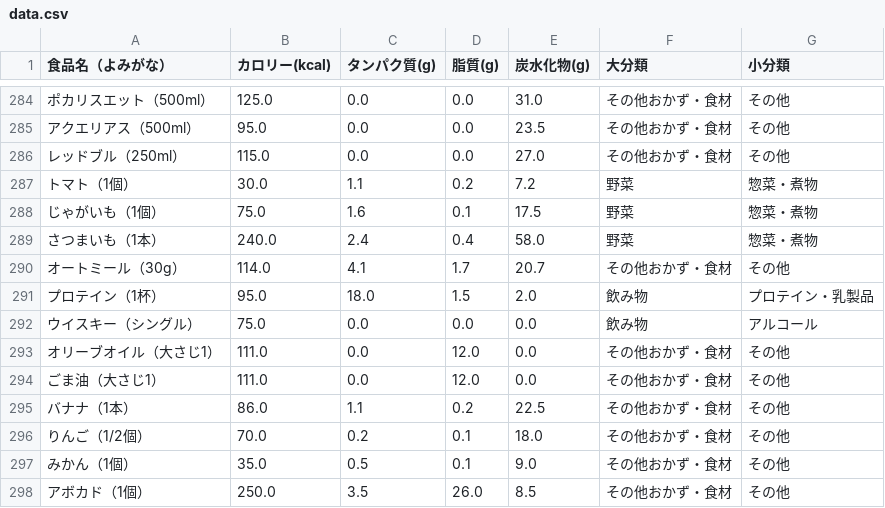
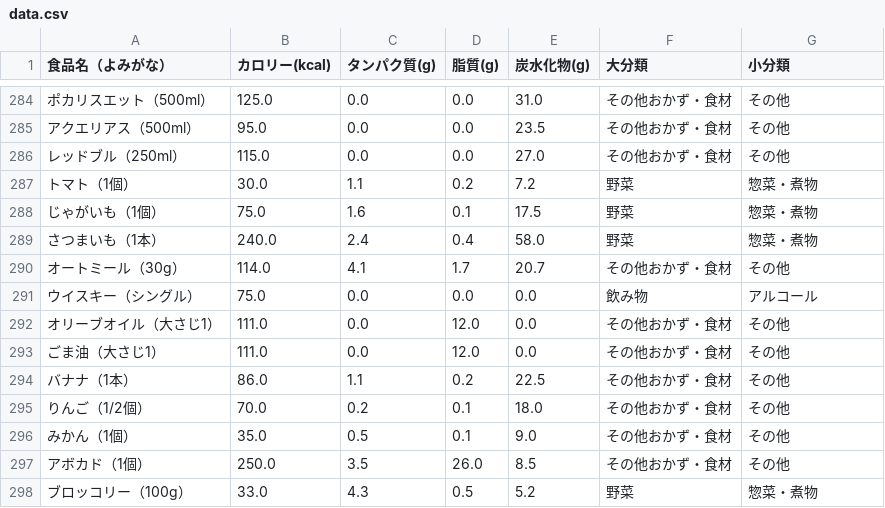
Before and after one commit to masazumikudou/pfc-counter, a CSV file: data.csv, drawn as a sheet; only a part is shown, gaps mark what is left out; the shorter side is filled out with more unchanged rows.

Commit message:
Update data.csv

```diff
--- a/data.csv
+++ b/data.csv
@@ -290,3 +290,2 @@
 オートミール（30g）,114.0,4.1,1.7,20.7,その他おかず・食材,その他
-プロテイン（1杯）,95.0,18.0,1.5,2.0,飲み物,プロテイン・乳製品
 ウイスキー（シングル）,75.0,0.0,0.0,0.0,飲み物,アルコール
```
